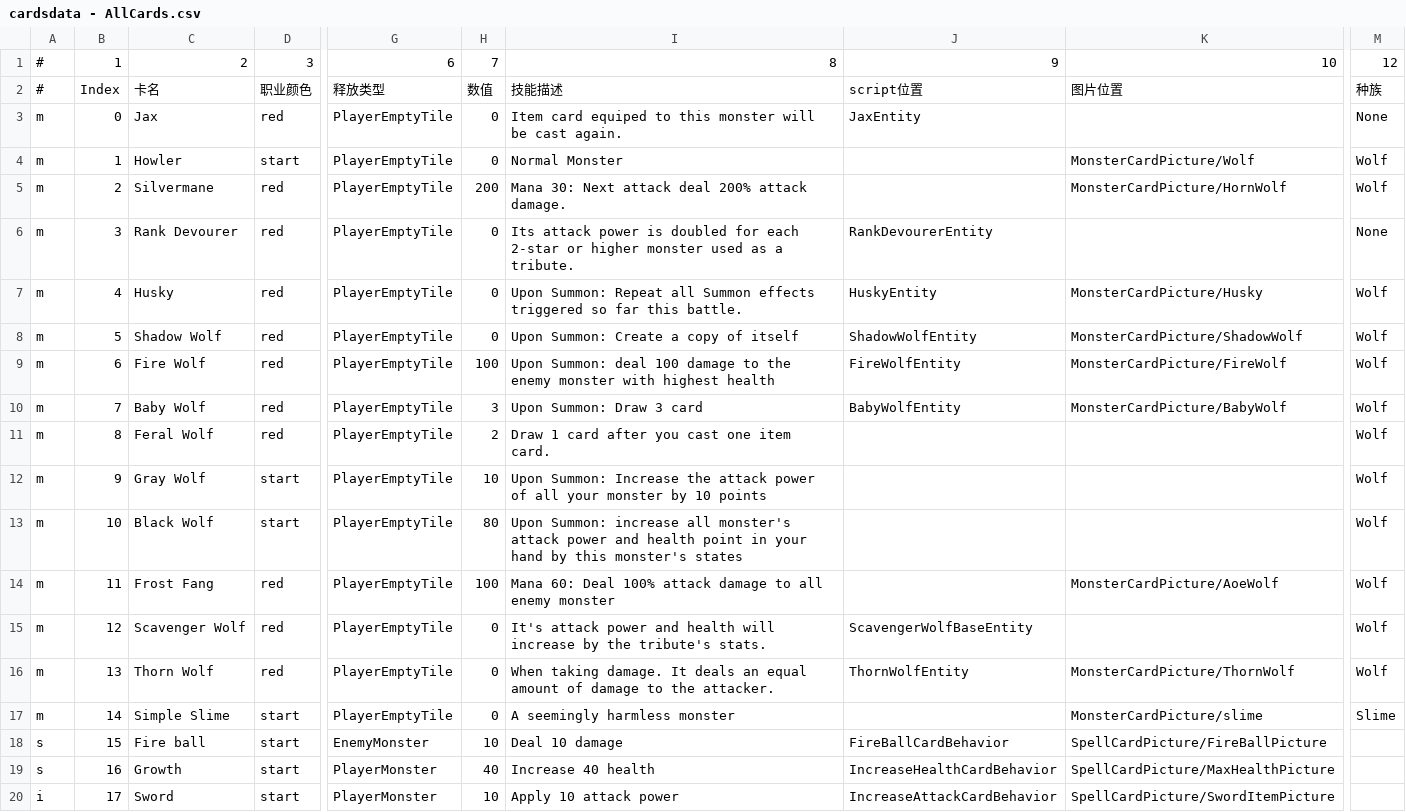
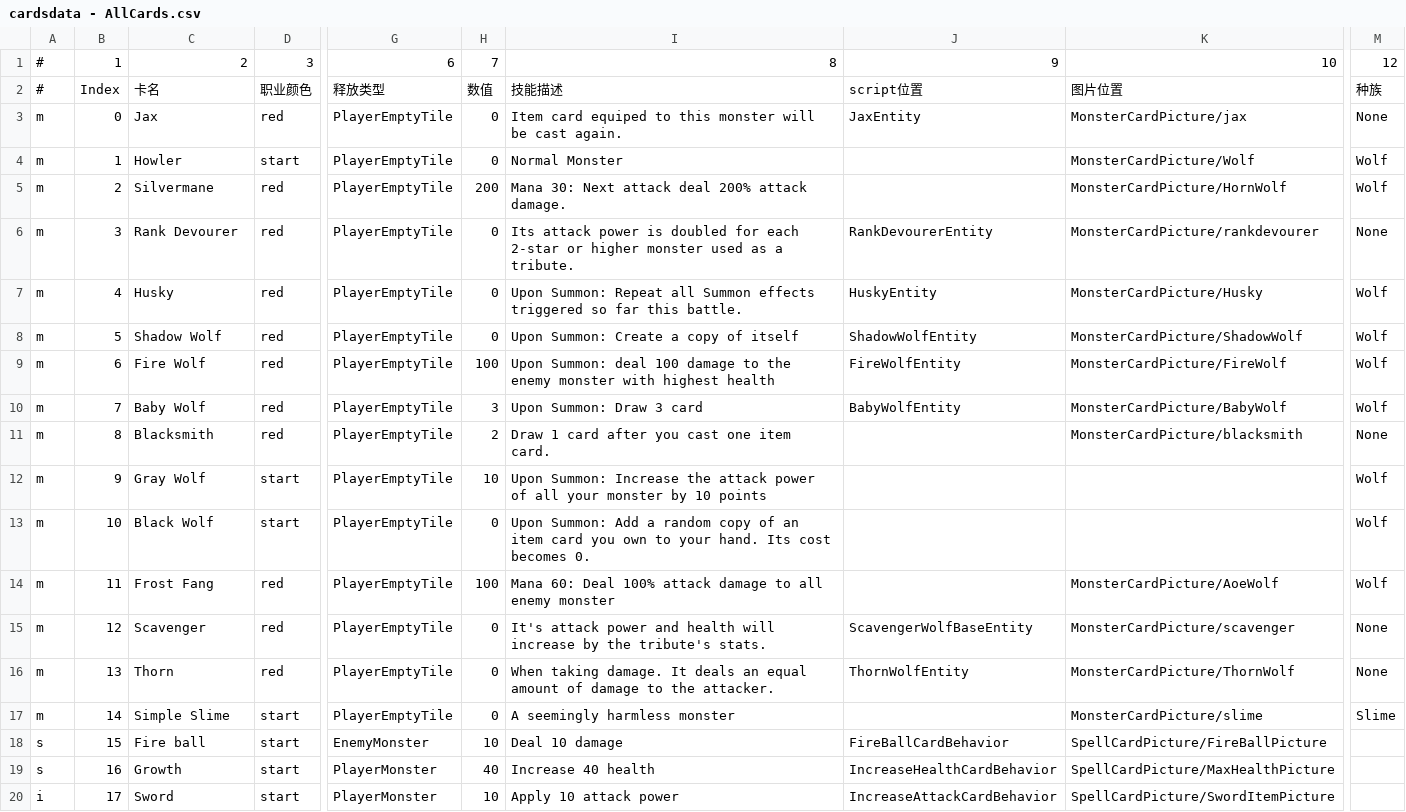
Before and after one commit to killua-y/MonsterLab, a CSV file: Assets/Datas/cardsdata - AllCards.csv, drawn as a sheet; only a part is shown, gaps mark what is left out; the diff covers the shown part only; the diff names each change by its address in the sheet, - before the commit and + after, or states it on an @@ line.

```diff
--- a/Assets/Datas/cardsdata - AllCards.csv
+++ b/Assets/Datas/cardsdata - AllCards.csv
-K3: (empty)
+K3: MonsterCardPicture/jax
-K6: (empty)
+K6: MonsterCardPicture/rankdevourer
-C11: Feral Wolf
+C11: Blacksmith
-K11: (empty)
+K11: MonsterCardPicture/blacksmith
-M11: Wolf
+M11: None
-H13: 80
+H13: 0
-I13: Upon Summon: increase all monster's attack power and health point in your hand by this monster's states
+I13: Upon Summon: Add a random copy of an item card you own to your hand. Its cost becomes 0.
-C15: Scavenger Wolf
+C15: Scavenger
-K15: (empty)
+K15: MonsterCardPicture/scavenger
-M15:M16: Wolf
+M15:M16: None
-C16: Thorn Wolf
+C16: Thorn
```
Also changed, not shown: 3 added rows and 11 edited cells elsewhere in this file, Assets/Datas/cardsdata - Keyword.csv, 45 other files.
